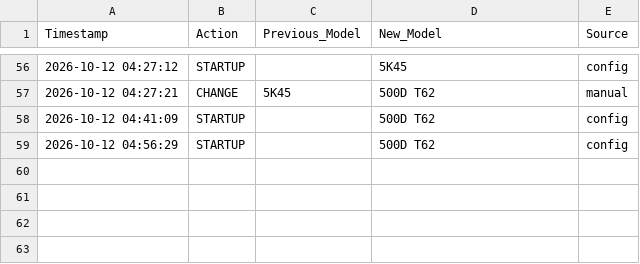
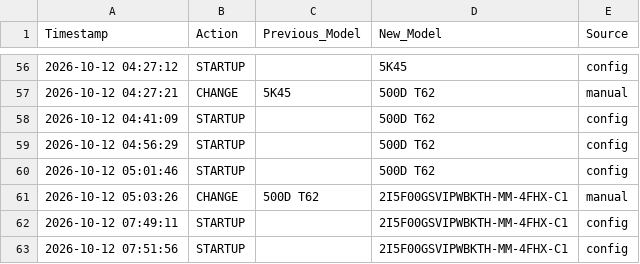
Before and after one commit to natn2014/Hioki_data_logger, a CSV file: model_changes.csv, drawn as a sheet; only a part is shown, gaps mark what is left out.

```diff
--- a/model_changes.csv
+++ b/model_changes.csv
@@ -59 +59,5 @@ Timestamp,Action,Previous_Model,New_Model,Source
 2026-10-12 04:56:29,STARTUP,,500D T62,config
+2026-10-12 05:01:46,STARTUP,,500D T62,config
+2026-10-12 05:03:26,CHANGE,500D T62,2I5F00GSVIPWBKTH-MM-4FHX-C1,manual
+2026-10-12 07:49:11,STARTUP,,2I5F00GSVIPWBKTH-MM-4FHX-C1,config
+2026-10-12 07:51:56,STARTUP,,2I5F00GSVIPWBKTH-MM-4FHX-C1,config
```
Also changed, not shown: 4 other files.
